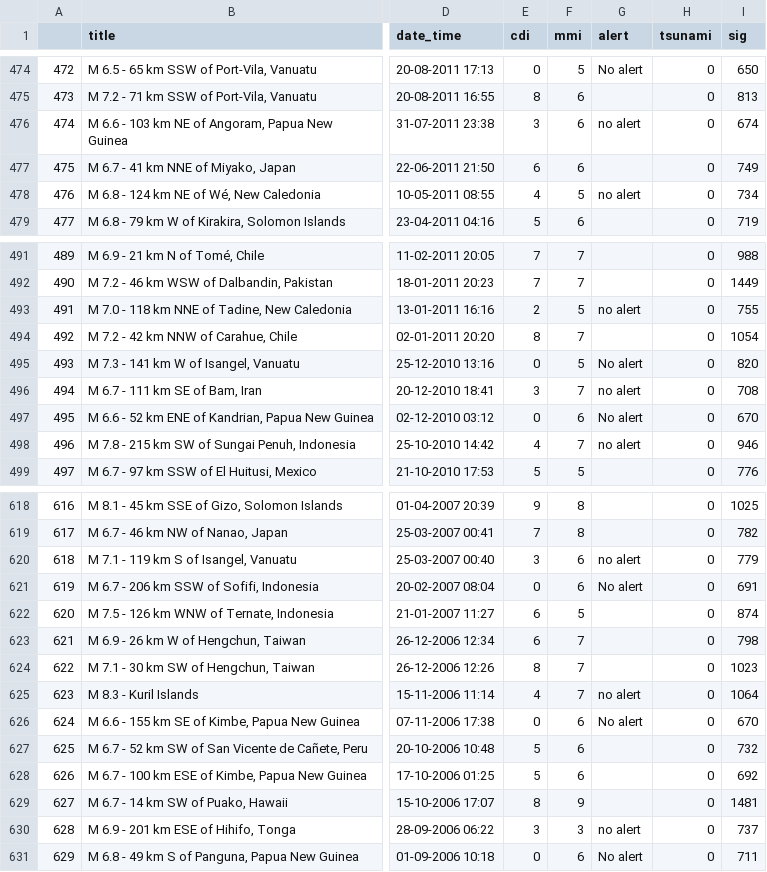
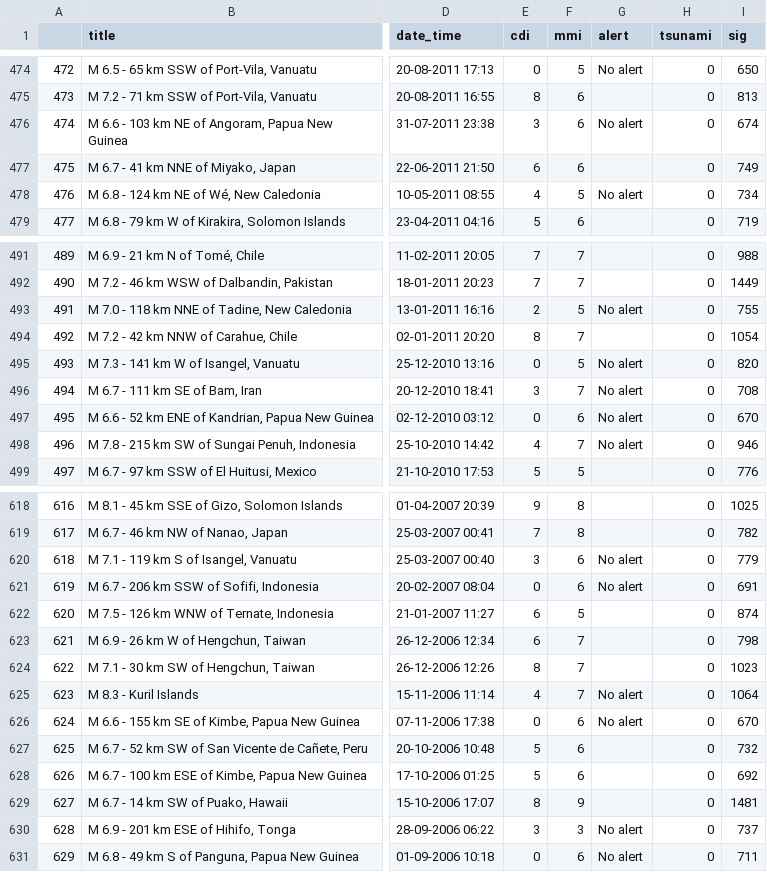
Before and after one commit to sakshat193/dataquest_JBBR, a CSV file: 3_earthquake_1995-2023.csv, drawn as a sheet; only a part is shown, gaps mark what is left out; the diff covers the shown part only; the diff names each change by its address in the sheet, - before the commit and + after, or states it on an @@ line.

Commit message:
fixed no alert

```diff
--- a/3_earthquake_1995-2023.csv
+++ b/3_earthquake_1995-2023.csv
-G476 (alert): no alert
+G476 (alert): No alert
-G478 (alert): no alert
+G478 (alert): No alert
-G493 (alert): no alert
+G493 (alert): No alert
-G496 (alert): no alert
+G496 (alert): No alert
-G498 (alert): no alert
+G498 (alert): No alert
-G620 (alert): no alert
+G620 (alert): No alert
-G625 (alert): no alert
+G625 (alert): No alert
-G630 (alert): no alert
+G630 (alert): No alert
```
Also changed, not shown: 38 edited cells elsewhere in this file.
